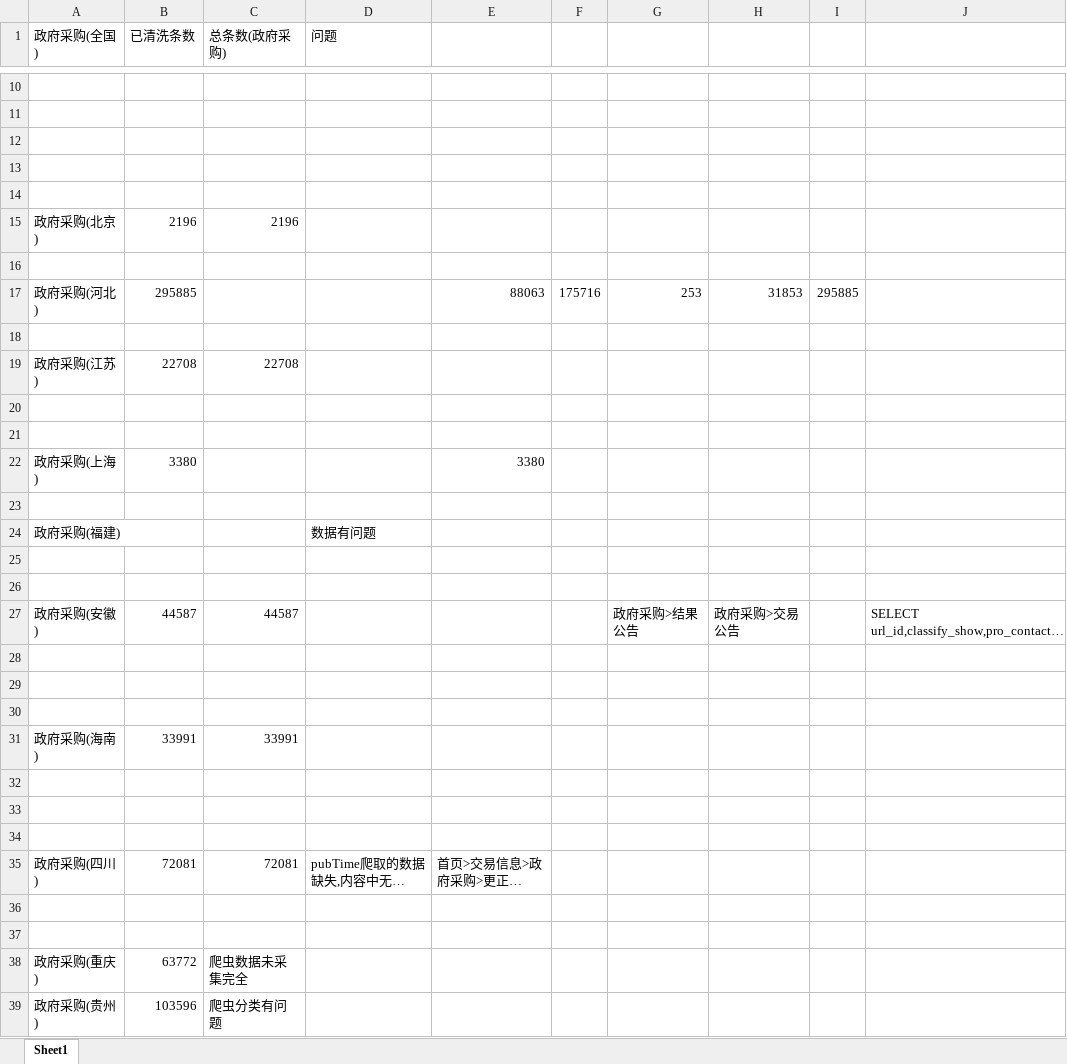
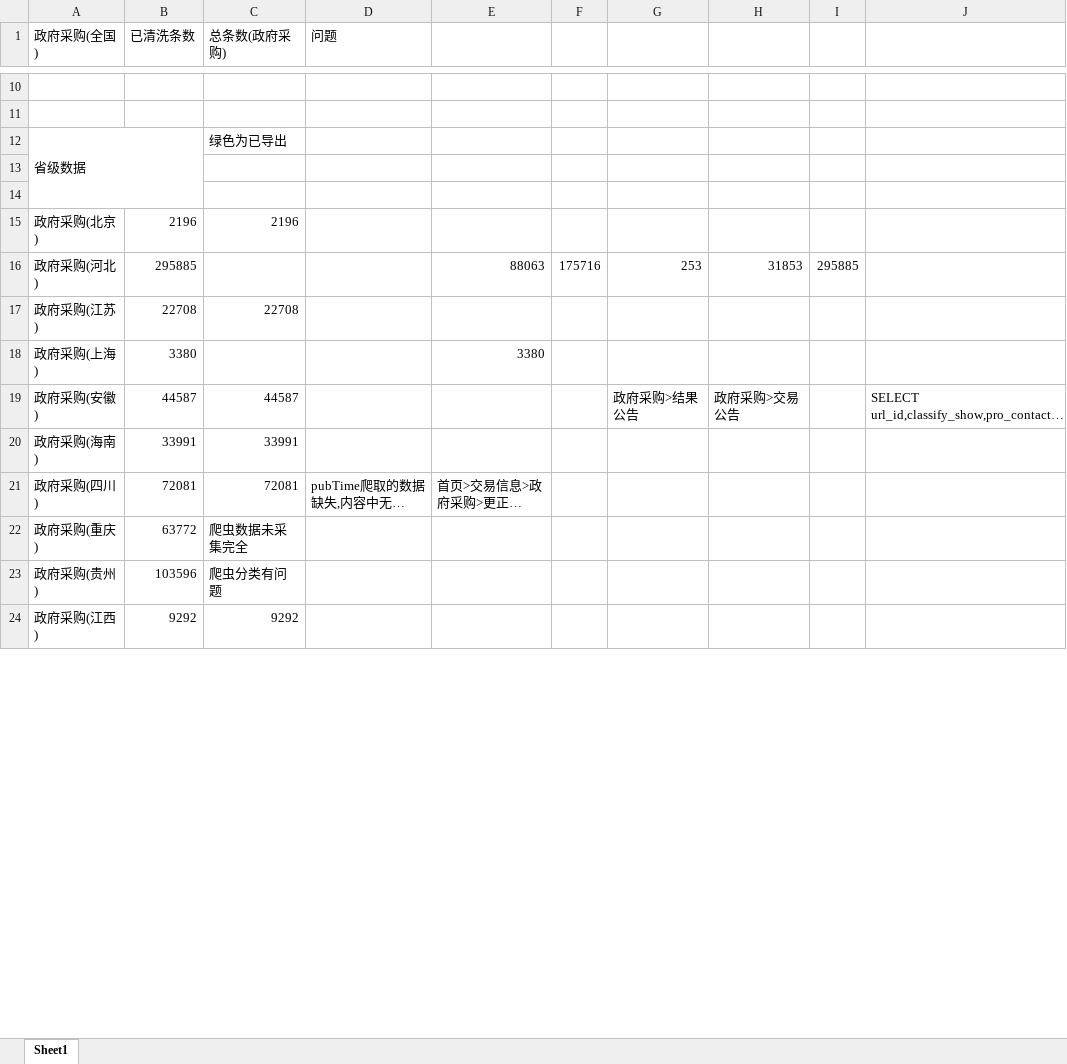
Before and after one commit to LIcopyleft/springbootDemo, an Excel workbook: 政府采购.xlsx, sheet Sheet1, drawn as a sheet; only a part is shown, gaps mark what is left out; the shorter side is filled out with more unchanged rows; long unchanged cells end in …; values as stored, in another font and other column widths than the file's, no cell formats; removed rows and columns are numbered as before the commit, all else as after; the diff covers the shown part only; the diff names each change by its address in the sheet, - before the commit and + after, or states it on an @@ line.

```diff
--- a/政府采购.xlsx (sheet Sheet1)
+++ b/政府采购.xlsx (sheet Sheet1)
-row 12: (empty)
+row 12: 省级数据 |  | 绿色为已导出
+A12:B14 merged
-row 16: (empty)
-row 18: (empty)
-row 20: (empty)
-row 21: (empty)
-row 23: (empty)
@@ row 24 moved to row 43: 政府采购(福建) @@
-row 25: (empty)
-row 26: (empty)
-row 28: (empty)
-row 29: (empty)
-row 30: (empty)
-row 32: (empty)
-row 33: (empty)
-row 34: (empty)
-row 36: (empty)
-row 37: (empty)
```
Also changed, not shown: 22 added rows, 16 removed rows, 1 moved row and 19 edited cells elsewhere in this sheet, cell formats, formulas that keep their value, 19 other files.
